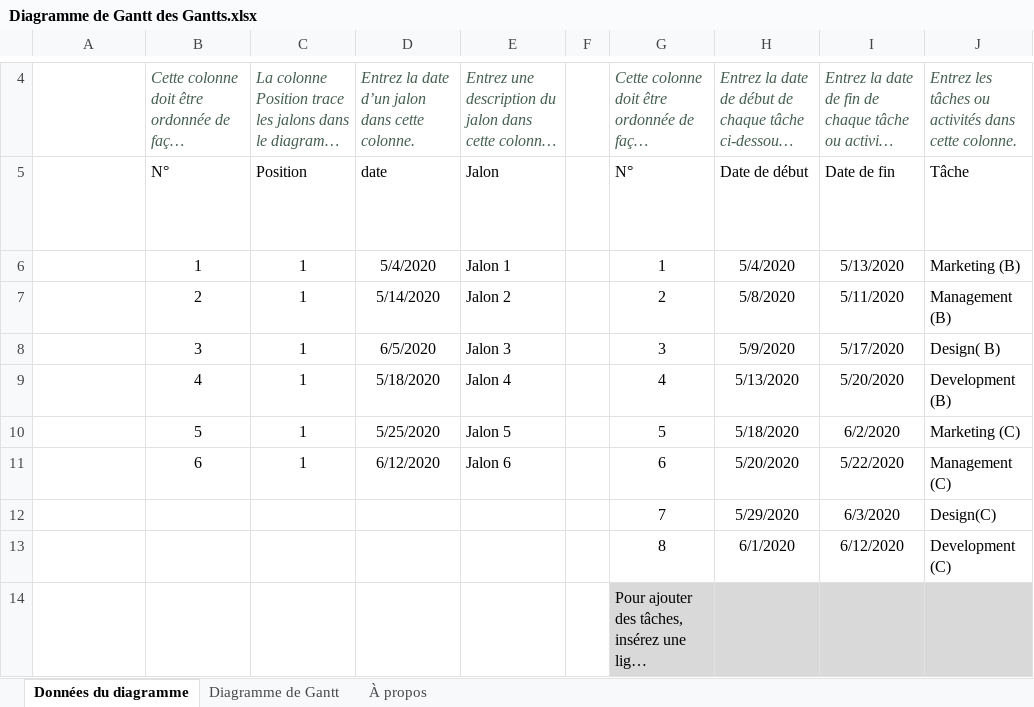
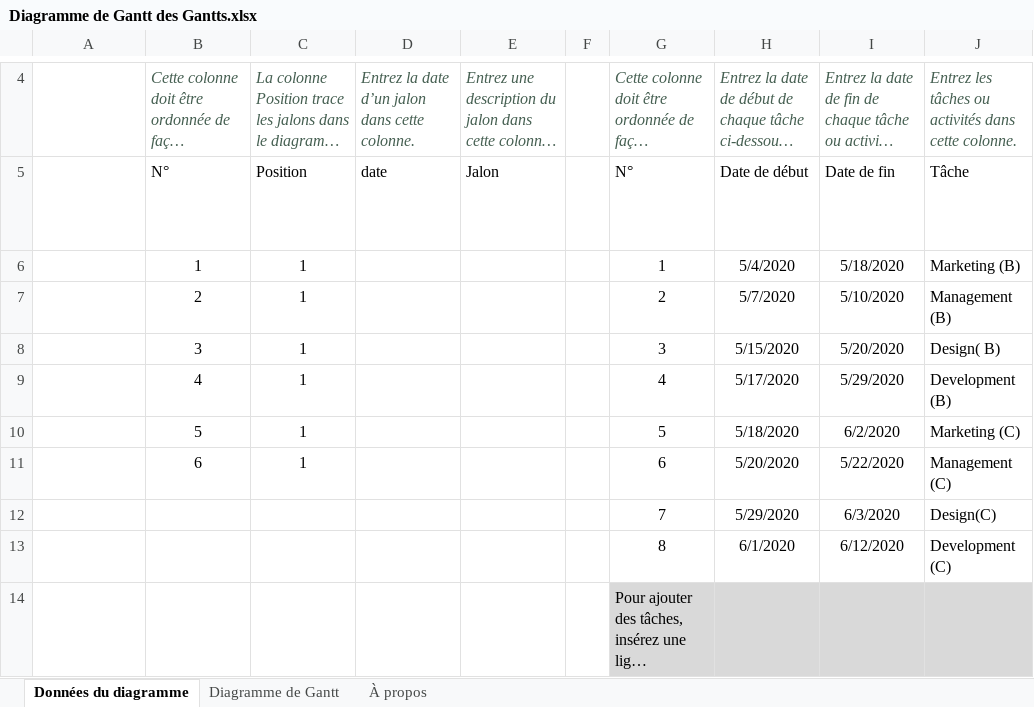
Before and after one commit to AlexandreZT/Online-Survey, an Excel workbook: management/Diagramme de Gantt des Gantts.xlsx, sheet Données du diagramme, drawn as a sheet; only a part is shown, gaps mark what is left out; long unchanged cells end in …; values as stored, in another font and other column widths than the file's, no borders; table styles not drawn; the diff names each change by its address in the sheet, - before the commit and + after, or states it on an @@ line.

```diff
--- a/management/Diagramme de Gantt des Gantts.xlsx (sheet Données du diagramme)
+++ b/management/Diagramme de Gantt des Gantts.xlsx (sheet Données du diagramme)
-D6: 5/4/2020
+D6: (empty)
-E6: Jalon 1
+E6: (empty)
-I6: 5/13/2020
+I6: 5/18/2020
-D7: 5/14/2020
+D7: (empty)
-E7: Jalon 2
+E7: (empty)
-H7: 5/8/2020
+H7: 5/7/2020
-I7: 5/11/2020
+I7: 5/10/2020
-D8: 6/5/2020
+D8: (empty)
-E8: Jalon 3
+E8: (empty)
-H8: 5/9/2020
+H8: 5/15/2020
-I8: 5/17/2020
+I8: 5/20/2020
-D9: 5/18/2020
+D9: (empty)
-E9: Jalon 4
+E9: (empty)
-H9: 5/13/2020
+H9: 5/17/2020
-I9: 5/20/2020
+I9: 5/29/2020
-D10: 5/25/2020
+D10: (empty)
-E10: Jalon 5
+E10: (empty)
-D11: 6/12/2020
+D11: (empty)
-E11: Jalon 6
+E11: (empty)
```
Also changed, not shown: hidden cells, charts or pictures, management/Diagramme de Gantt de projet.xlsx, 3 other files.
